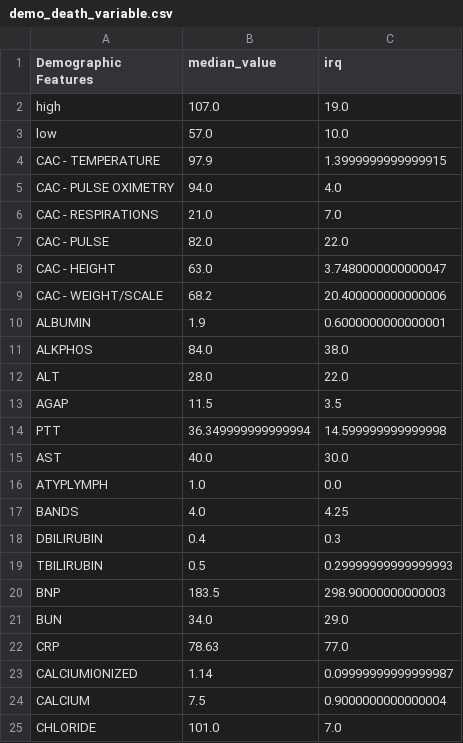
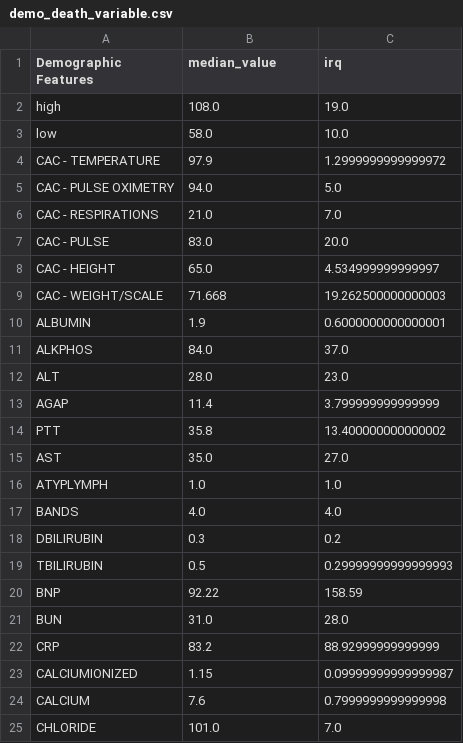
Before and after one commit to Tingyiwanyan/Contrastive_Learning_For_Covid, a CSV file: demo_death_variable.csv, drawn as a sheet; only a part is shown; the diff covers the shown part only.

Commit message:
add data

```diff
--- a/demo_death_variable.csv
+++ b/demo_death_variable.csv
@@ -1,25 +1,25 @@
 Demographic Features,median_value,irq
-high,107.0,19.0
-low,57.0,10.0
-CAC - TEMPERATURE,97.9,1.3999999999999915
-CAC - PULSE OXIMETRY,94.0,4.0
+high,108.0,19.0
+low,58.0,10.0
+CAC - TEMPERATURE,97.9,1.2999999999999972
+CAC - PULSE OXIMETRY,94.0,5.0
 CAC - RESPIRATIONS,21.0,7.0
-CAC - PULSE,82.0,22.0
-CAC - HEIGHT,63.0,3.7480000000000047
-CAC - WEIGHT/SCALE,68.2,20.400000000000006
+CAC - PULSE,83.0,20.0
+CAC - HEIGHT,65.0,4.534999999999997
+CAC - WEIGHT/SCALE,71.668,19.262500000000003
 ALBUMIN,1.9,0.6000000000000001
-ALKPHOS,84.0,38.0
-ALT,28.0,22.0
-AGAP,11.5,3.5
-PTT,36.349999999999994,14.599999999999998
-AST,40.0,30.0
-ATYPLYMPH,1.0,0.0
-BANDS,4.0,4.25
-DBILIRUBIN,0.4,0.3
+ALKPHOS,84.0,37.0
+ALT,28.0,23.0
+AGAP,11.4,3.799999999999999
+PTT,35.8,13.400000000000002
+AST,35.0,27.0
+ATYPLYMPH,1.0,1.0
+BANDS,4.0,4.0
+DBILIRUBIN,0.3,0.2
 TBILIRUBIN,0.5,0.29999999999999993
-BNP,183.5,298.90000000000003
-BUN,34.0,29.0
-CRP,78.63,77.0
-CALCIUMIONIZED,1.14,0.09999999999999987
-CALCIUM,7.5,0.9000000000000004
+BNP,92.22,158.59
+BUN,31.0,28.0
+CRP,83.2,88.92999999999999
+CALCIUMIONIZED,1.15,0.09999999999999987
+CALCIUM,7.6,0.7999999999999998
 CHLORIDE,101.0,7.0
```
Also changed, not shown: 61 edited cells elsewhere in this file, demo_icu_variable.csv, demo_intubation_variable.csv.
